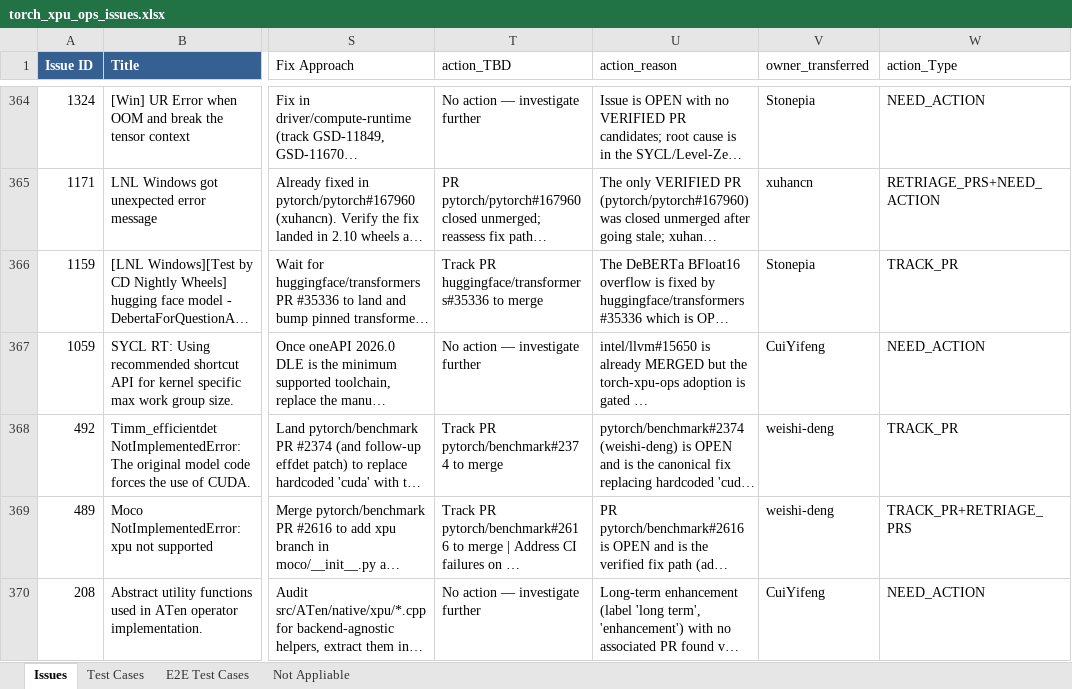
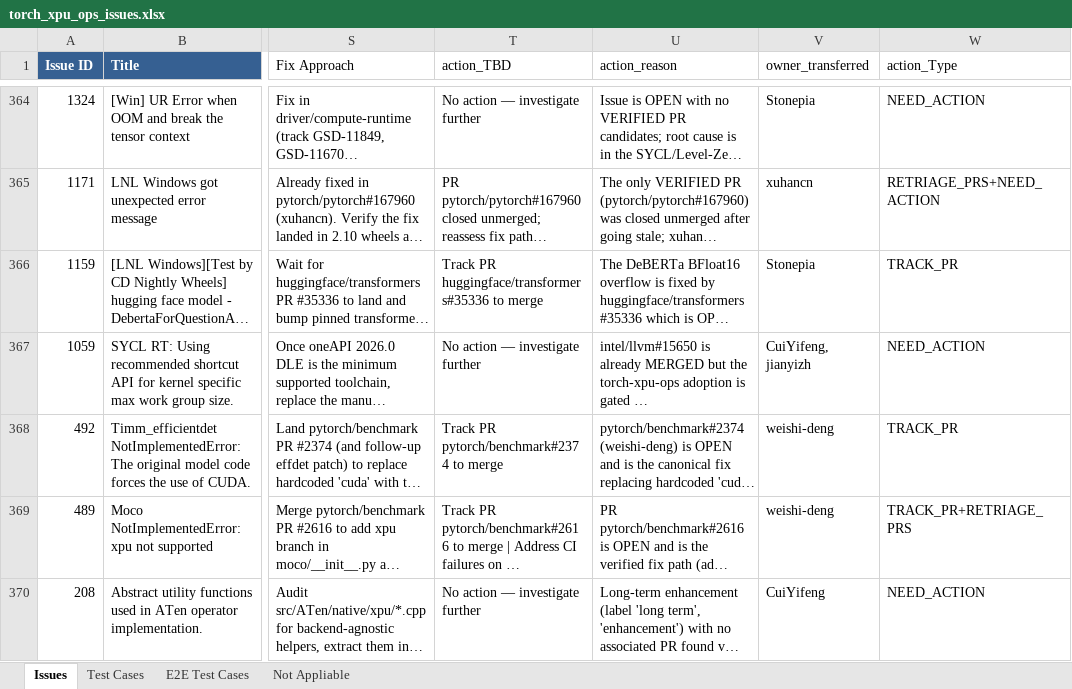
Before and after one commit to daisyden/ai_for_validation, an Excel workbook: opencode/issue_triage/result/torch_xpu_ops_issues.xlsx, sheet Issues, drawn as a sheet; only a part is shown, gaps mark what is left out; long unchanged cells end in …; values as stored, in another font and other column widths than the file's, no borders; the diff covers the shown part only; the diff names each change by its address in the sheet, - before the commit and + after, or states it on an @@ line.

Commit message:
owner_transferred: use Assignee for 'No action — investigate further' rows
For the 174 rows whose action_TBD contains 'No action — investigate further',
owner_transferred should point to the issue Assignee (the person responsible
for investigating), not the Reporter. Updated 30 rows; 144 were already
correct (assignee equals reporter, or already set to assignee); 42 had no
assignee and fall back to the reporter.

Regenerated Phase 5 outputs (bug_scrub.md, bug_scrub.html, details/).

Authored with Claude (claude-opus-4.7).

```diff
--- a/opencode/issue_triage/result/torch_xpu_ops_issues.xlsx (sheet Issues)
+++ b/opencode/issue_triage/result/torch_xpu_ops_issues.xlsx (sheet Issues)
-V367 (owner_transferred): CuiYifeng
+V367 (owner_transferred): CuiYifeng, jianyizh
```
Also changed, not shown: 29 edited cells elsewhere in this sheet, 32 other files.
